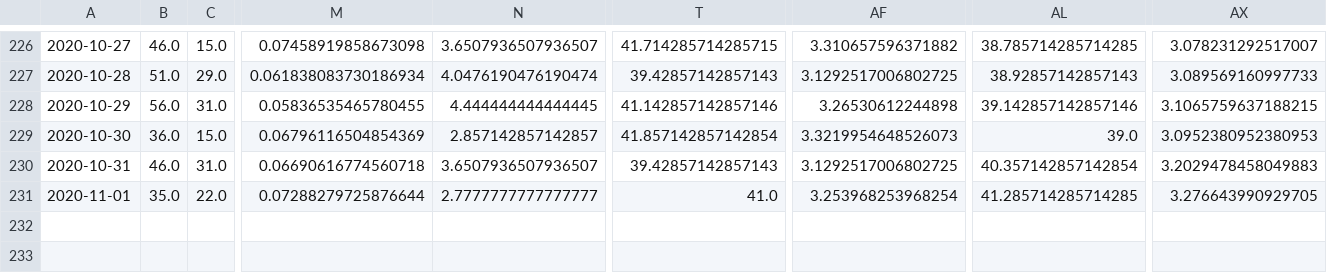
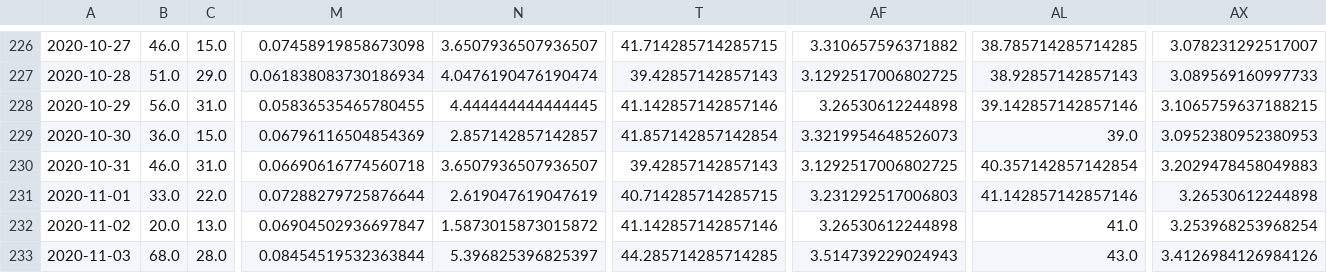
Before and after one commit to jvanderberg/covid-19, a CSV file: regional_north_south.csv, drawn as a sheet; only a part is shown, gaps mark what is left out; rows hold the shown columns only; the diff names each change by its address in the sheet, - before the commit and + after, or states it on an @@ line.

```diff
--- a/regional_north_south.csv
+++ b/regional_north_south.csv
-B231: 35.0
+B231: 33.0
-N231: 2.7777777777777777
+N231: 2.619047619047619
-T231: 41.0
+T231: 40.714285714285715
-AF231: 3.253968253968254
+AF231: 3.231292517006803
-AL231: 41.285714285714285
+AL231: 41.142857142857146
-AX231: 3.276643990929705
+AX231: 3.26530612244898
+row 232: 2020-11-02 | 20.0 | 13.0 | 0.06904502936697847 | 1.5873015873015872 | 41.142857142857146 | 3.26530612244898 | 41.0 | 3.253968253968254
+row 233: 2020-11-03 | 68.0 | 28.0 | 0.08454519532363844 | 5.396825396825397 | 44.285714285714285 | 3.514739229024943 | 43.0 | 3.4126984126984126
```
Also changed, not shown: state_deaths_daily_14day_centered.csv, state_hospitalization.csv, 45 other files.
